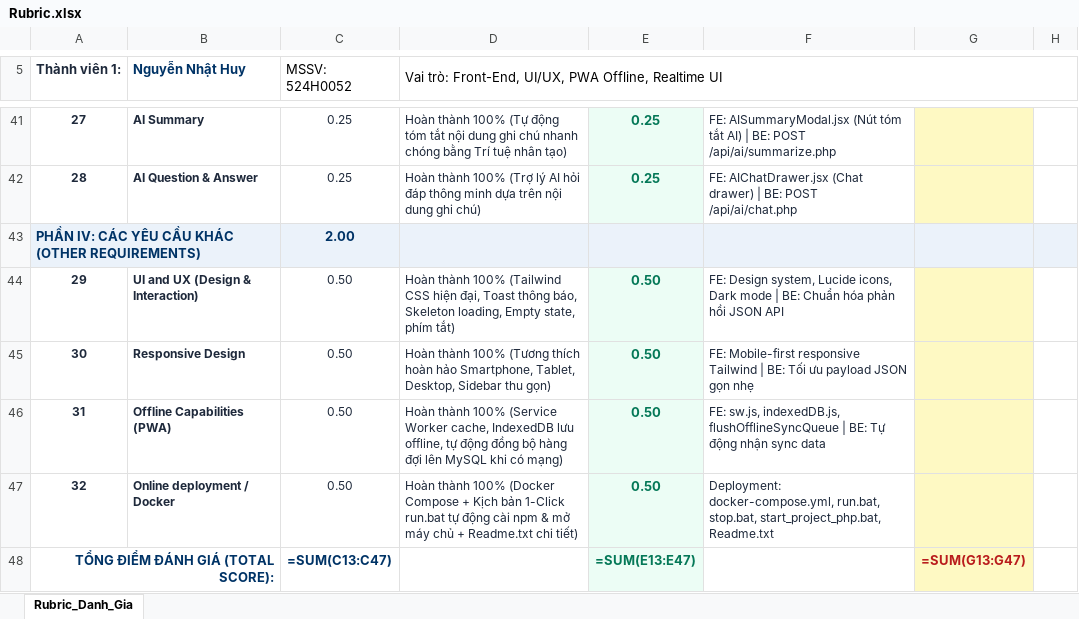
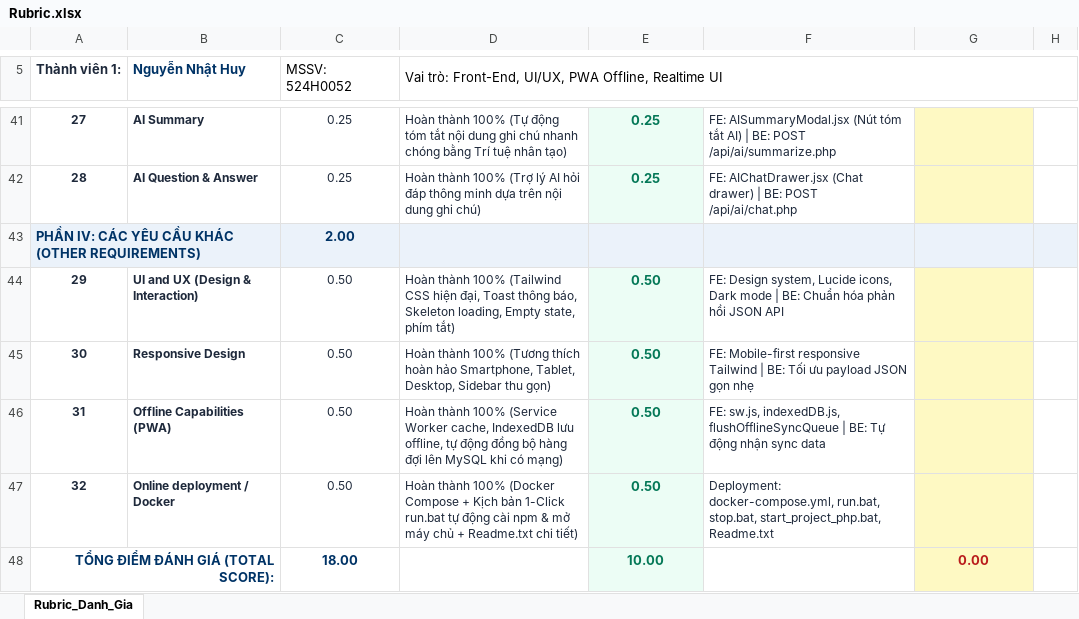
Before and after one commit to thinhvo06/Web-Programming-Project, an Excel workbook: Rubric.xlsx, sheet Rubric_Danh_Gia, drawn as a sheet; only a part is shown, gaps mark what is left out; values as stored, in another font and other column widths than the file's, no borders; formulas without a stored value are shown as written; the diff names each change by its address in the sheet, - before the commit and + after, or states it on an @@ line.

```diff
--- a/Rubric.xlsx (sheet Rubric_Danh_Gia)
+++ b/Rubric.xlsx (sheet Rubric_Danh_Gia)
-C48 (MSSV: 524H0052): =SUM(C13:C47)
+C48 (MSSV: 524H0052): 18.00
-E48: =SUM(E13:E47)
+E48: 10.00
-G48: =SUM(G13:G47)
+G48: 0.00
```
Also changed, not shown: 7 other files.
